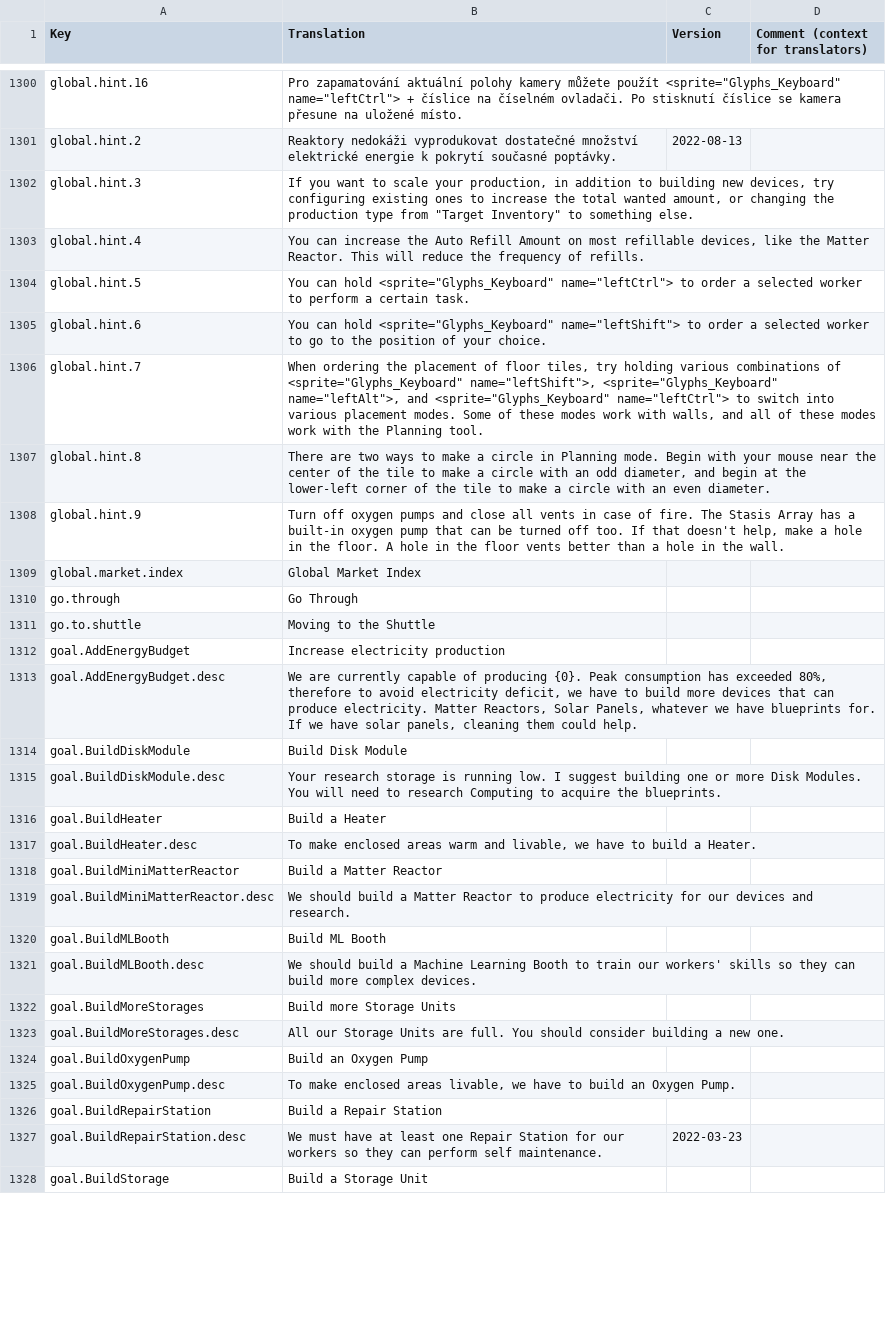
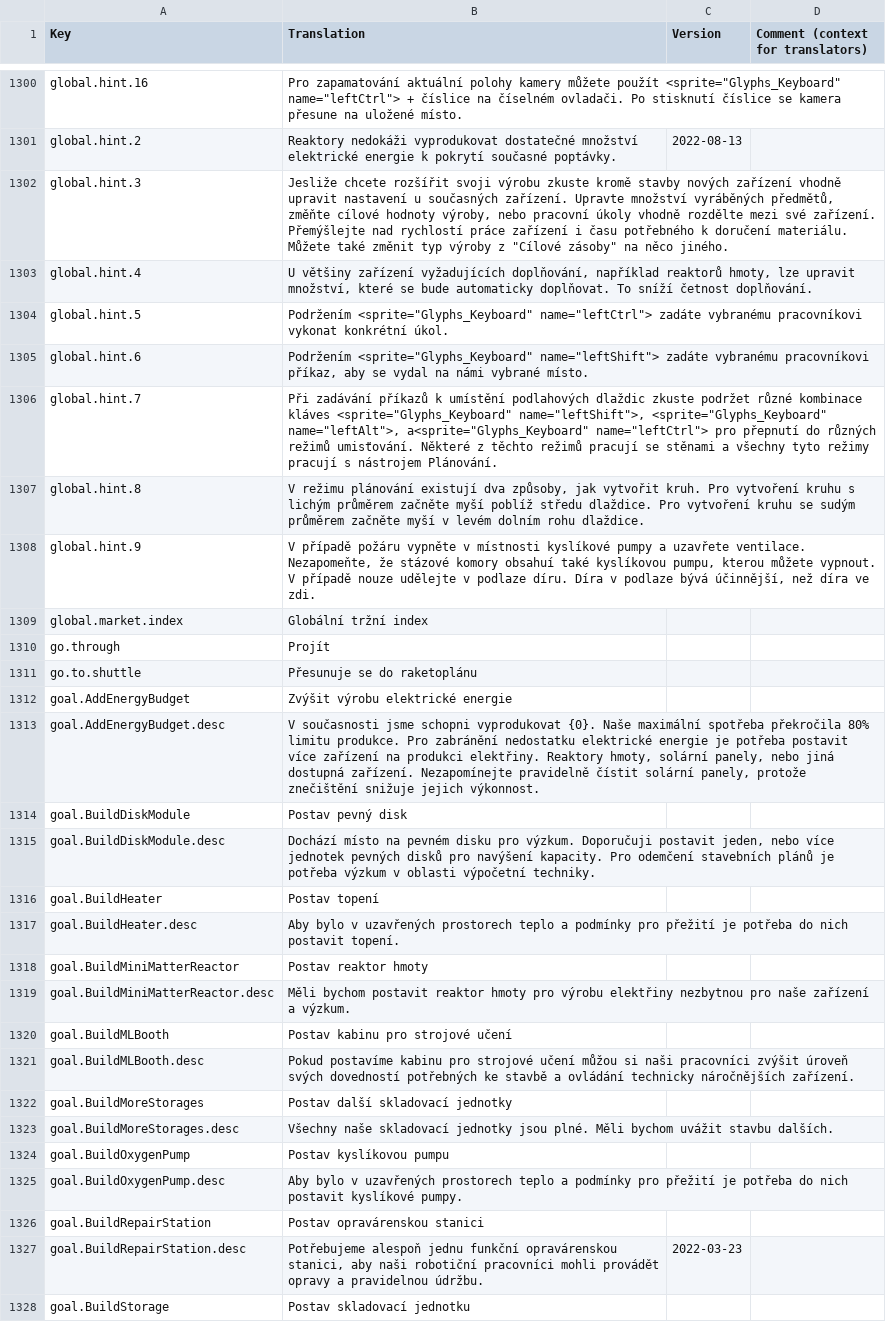
Before and after one commit to hanelradoslav-cz/stardeus-translations, a CSV file: Translations/Czech.csv, drawn as a sheet; only a part is shown, gaps mark what is left out; the diff covers the shown part only; the diff names each change by its address in the sheet, - before the commit and + after, or states it on an @@ line.

Commit message:
Update Czech.csv

```diff
--- a/Translations/Czech.csv
+++ b/Translations/Czech.csv
-B1302 (Translation): If you want to scale your production, in addition to building new devices, try configuring existing ones to increase the total wanted amount, or changing the production type from "Target Inventory" to something else.
+B1302 (Translation): Jesliže chcete rozšířit svoji výrobu zkuste kromě stavby nových zařízení vhodně upravit nastavení u současných zařízení. Upravte množství vyráběných předmětů, změňte cílové hodnoty výroby, nebo pracovní úkoly vhodně rozdělte mezi své zařízení. Přemýšlejte nad rychlostí práce zařízení i času potřebného k doručení materiálu. Můžete také změnit typ výroby z "Cílové zásoby" na něco jiného.
-B1303 (Translation): You can increase the Auto Refill Amount on most refillable devices, like the Matter Reactor. This will reduce the frequency of refills.
+B1303 (Translation): U většiny zařízení vyžadujících doplňování, například reaktorů hmoty, lze upravit množství, které se bude automaticky doplňovat. To sníží četnost doplňování.
-B1304 (Translation): You can hold <sprite="Glyphs_Keyboard" name="leftCtrl"> to order a selected worker to perform a certain task.
+B1304 (Translation): Podržením <sprite="Glyphs_Keyboard" name="leftCtrl"> zadáte vybranému pracovníkovi vykonat konkrétní úkol.
-B1305 (Translation): You can hold <sprite="Glyphs_Keyboard" name="leftShift"> to order a selected worker to go to the position of your choice.
+B1305 (Translation): Podržením <sprite="Glyphs_Keyboard" name="leftShift"> zadáte vybranému pracovníkovi příkaz, aby se vydal na námi vybrané místo.
-B1306 (Translation): When ordering the placement of floor tiles, try holding various combinations of <sprite="Glyphs_Keyboard" name="leftShift">, <sprite="Glyphs_Keyboard" name="leftAlt">, and <sprite="Glyphs_Keyboard" name="leftCtrl"> to switch into various placement modes. Some of these modes work with walls, and all of these modes work with the Planning tool.
+B1306 (Translation): Při zadávání příkazů k umístění podlahových dlaždic zkuste podržet různé kombinace kláves <sprite="Glyphs_Keyboard" name="leftShift">, <sprite="Glyphs_Keyboard" name="leftAlt">, a<sprite="Glyphs_Keyboard" name="leftCtrl"> pro přepnutí do různých režimů umisťování. Některé z těchto režimů pracují se stěnami a všechny tyto režimy pracují s nástrojem Plánování.
-B1307 (Translation): There are two ways to make a circle in Planning mode. Begin with your mouse near the center of the tile to make a circle with an odd diameter, and begin at the lower-left corner of the tile to make a circle with an even diameter.
+B1307 (Translation): V režimu plánování existují dva způsoby, jak vytvořit kruh. Pro vytvoření kruhu s lichým průměrem začněte myší poblíž středu dlaždice. Pro vytvoření kruhu se sudým průměrem začněte myší v levém dolním rohu dlaždice.
-B1308 (Translation): Turn off oxygen pumps and close all vents in case of fire. The Stasis Array has a built-in oxygen pump that can be turned off too. If that doesn't help, make a hole in the floor. A hole in the floor vents better than a hole in the wall.
+B1308 (Translation): V případě požáru vypněte v místnosti kyslíkové pumpy a uzavřete ventilace. Nezapomeňte, že stázové komory obsahuí také kyslíkovou pumpu, kterou můžete vypnout. V případě nouze udělejte v podlaze díru. Díra v podlaze bývá účinnější, než díra ve zdi.
-B1309 (Translation): Global Market Index
+B1309 (Translation): Globální tržní index
-B1310 (Translation): Go Through
+B1310 (Translation): Projít
-B1311 (Translation): Moving to the Shuttle
+B1311 (Translation): Přesunuje se do raketoplánu
-B1312 (Translation): Increase electricity production
+B1312 (Translation): Zvýšit výrobu elektrické energie
-B1313 (Translation): We are currently capable of producing {0}. Peak consumption has exceeded 80%, therefore to avoid electricity deficit, we have to build more devices that can produce electricity. Matter Reactors, Solar Panels, whatever we have blueprints for. If we have solar panels, cleaning them could help.
+B1313 (Translation): V současnosti jsme schopni vyprodukovat {0}. Naše maximální spotřeba překročila 80% limitu produkce. Pro zabránění nedostatku elektrické energie je potřeba postavit více zařízení na produkci elektřiny. Reaktory hmoty, solární panely, nebo jiná dostupná zařízení. Nezapomínejte pravidelně čístit solární panely, protože znečištění snižuje jejich výkonnost.
-B1314 (Translation): Build Disk Module
+B1314 (Translation): Postav pevný disk
-B1315 (Translation): Your research storage is running low. I suggest building one or more Disk Modules. You will need to research Computing to acquire the blueprints.
+B1315 (Translation): Dochází místo na pevném disku pro výzkum. Doporučuji postavit jeden, nebo více jednotek pevných disků pro navýšení kapacity. Pro odemčení stavebních plánů je potřeba výzkum v oblasti výpočetní techniky.
-B1316 (Translation): Build a Heater
+B1316 (Translation): Postav topení
-B1317 (Translation): To make enclosed areas warm and livable, we have to build a Heater.
+B1317 (Translation): Aby bylo v uzavřených prostorech teplo a podmínky pro přežití je potřeba do nich postavit topení.
-B1318 (Translation): Build a Matter Reactor
+B1318 (Translation): Postav reaktor hmoty
-B1319 (Translation): We should build a Matter Reactor to produce electricity for our devices and research.
+B1319 (Translation): Měli bychom postavit reaktor hmoty pro výrobu elektřiny nezbytnou pro naše zařízení a výzkum.
-B1320 (Translation): Build ML Booth
+B1320 (Translation): Postav kabinu pro strojové učení
-B1321 (Translation): We should build a Machine Learning Booth to train our workers' skills so they can build more complex devices.
+B1321 (Translation): Pokud postavíme kabinu pro strojové učení můžou si naši pracovníci zvýšit úroveň svých dovedností potřebných ke stavbě a ovládání technicky náročnějších zařízení.
-B1322 (Translation): Build more Storage Units
+B1322 (Translation): Postav další skladovací jednotky
-B1323 (Translation): All our Storage Units are full. You should consider building a new one.
+B1323 (Translation): Všechny naše skladovací jednotky jsou plné. Měli bychom uvážit stavbu dalších.
-B1324 (Translation): Build an Oxygen Pump
+B1324 (Translation): Postav kyslíkovou pumpu
-B1325 (Translation): To make enclosed areas livable, we have to build an Oxygen Pump.
+B1325 (Translation): Aby bylo v uzavřených prostorech teplo a podmínky pro přežití je potřeba do nich postavit kyslíkové pumpy.
-B1326 (Translation): Build a Repair Station
+B1326 (Translation): Postav opravárenskou stanici
-B1327 (Translation): We must have at least one Repair Station for our workers so they can perform self maintenance.
+B1327 (Translation): Potřebujeme alespoň jednu funkční opravárenskou stanici, aby naši robotiční pracovníci mohli provádět opravy a pravidelnou údržbu.
-B1328 (Translation): Build a Storage Unit
+B1328 (Translation): Postav skladovací jednotku
```
Also changed, not shown: 30 edited cells elsewhere in this file.
